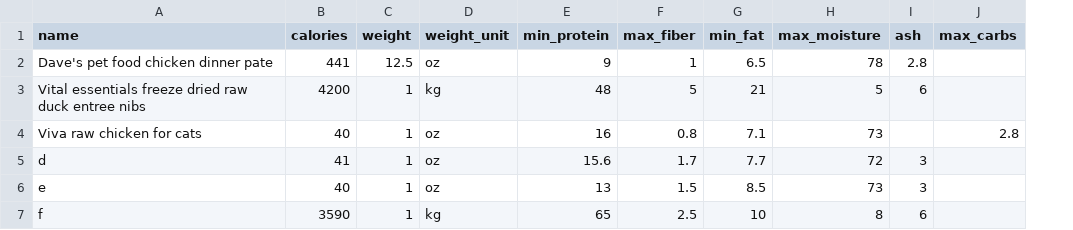
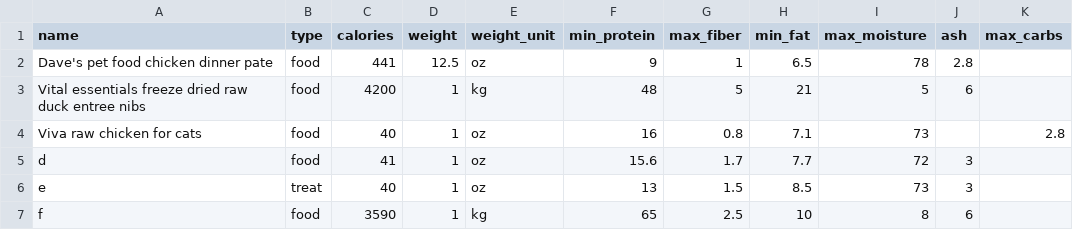
Before and after one commit to niveditanpatil/cat-food, a CSV file: food_and_treats.csv, drawn as a sheet; the diff names each change by its address in the sheet, - before the commit and + after, or states it on an @@ line.

Commit message:
added treat caloric constraint

```diff
--- a/food_and_treats.csv
+++ b/food_and_treats.csv
+column B (type), rows 2-7: food | food | food | food | treat | food
```
Also changed, not shown: 3 other files.
